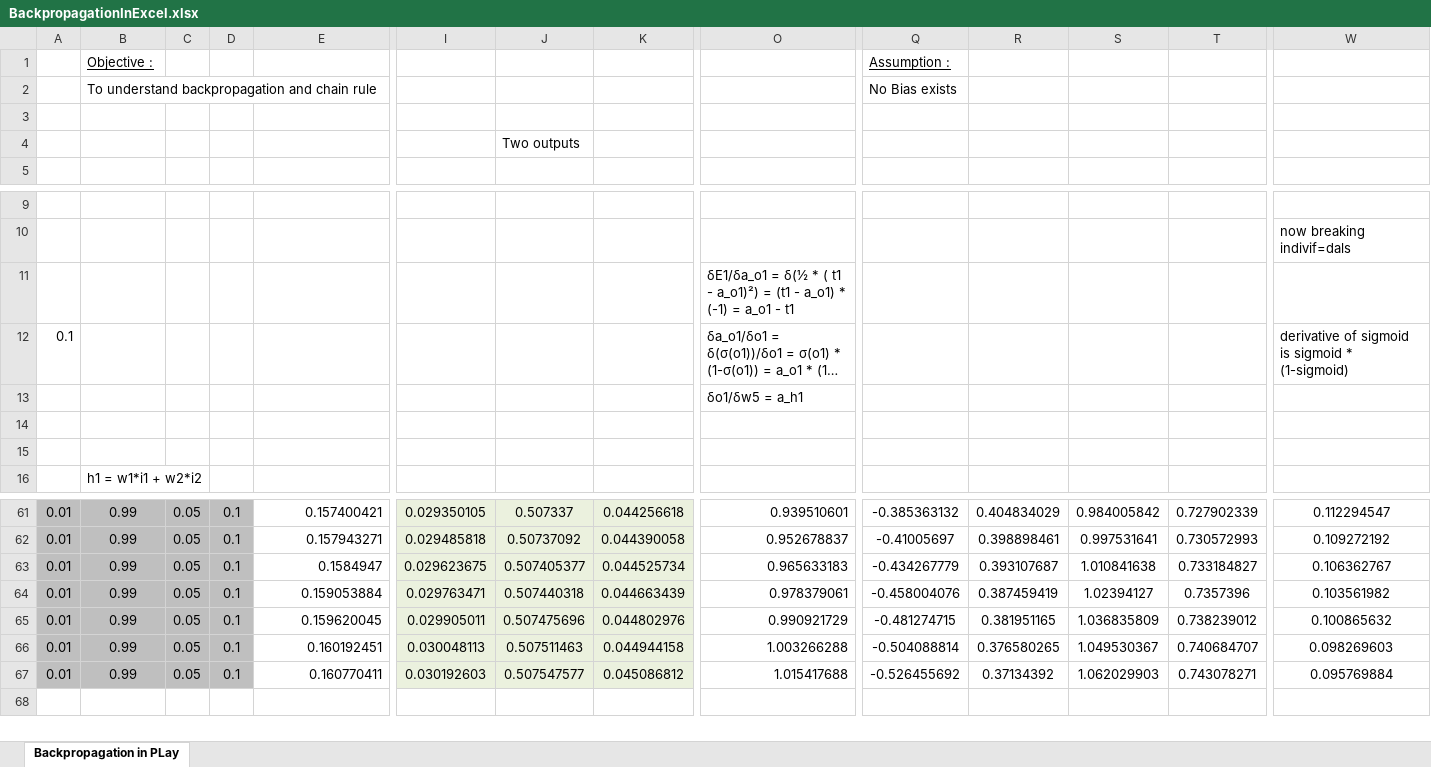
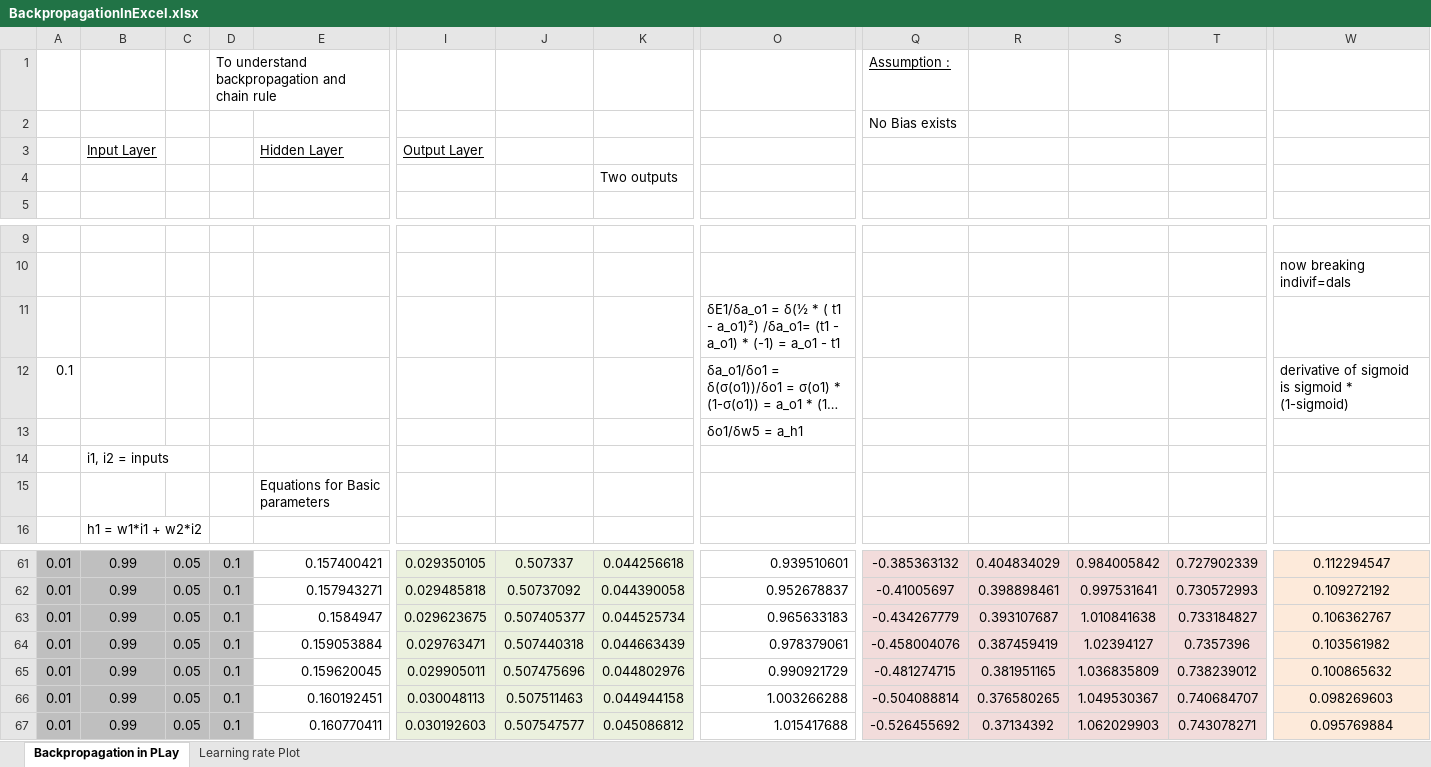
Before and after one commit to aiplaybookin/NLP, an Excel workbook: session02/BackpropagationInExcel.xlsx, sheet Backpropagation in PLay, drawn as a sheet; only a part is shown, gaps mark what is left out; long unchanged cells end in …; values as stored, in another font and other column widths than the file's, no borders; charts and pictures not drawn; removed rows and columns are numbered as before the commit, all else as after; rows hold the shown columns only; the diff covers the shown part only; the diff names each change by its address in the sheet, - before the commit and + after, or states it on an @@ line.

```diff
--- a/session02/BackpropagationInExcel.xlsx (sheet Backpropagation in PLay)
+++ b/session02/BackpropagationInExcel.xlsx (sheet Backpropagation in PLay)
+sheet tab: Learning rate Plot
-row 1:  | Objective : |  |  |  |  |  |  |  | Assumption :
-row 2:  | To understand backpropagation and chain rule |  |  |  |  |  |  |  | No Bias exists
-row 1: (empty)
+row 1:  |  |  | To understand backpropagation and chain rule |  |  |  |  |  | Assumption :
-row 4:  |  |  |  |  |  | Two outputs
+row 2:  |  |  |  |  |  |  |  |  | No Bias exists
+row 3:  | Input Layer |  |  | Hidden Layer | Output Layer
+row 4:  |  |  |  |  |  |  | Two outputs
-O11: …- a_o1)²) = (t1 -…
+O11: …- a_o1)²) /δa_o1= (t1 -…
-B14: (empty)
+B14: i1, i2 = inputs
-E15: (empty)
+E15: Equations for Basic parameters
-Q61:T67 fill: none
+Q61:T67 fill: #F2DCDB
-W61:W67 fill: none
+W61:W67 fill: #FDEADA
```
Also changed, not shown: 1 edited cell and cell formats elsewhere in this sheet, charts or pictures, 1 other file.
